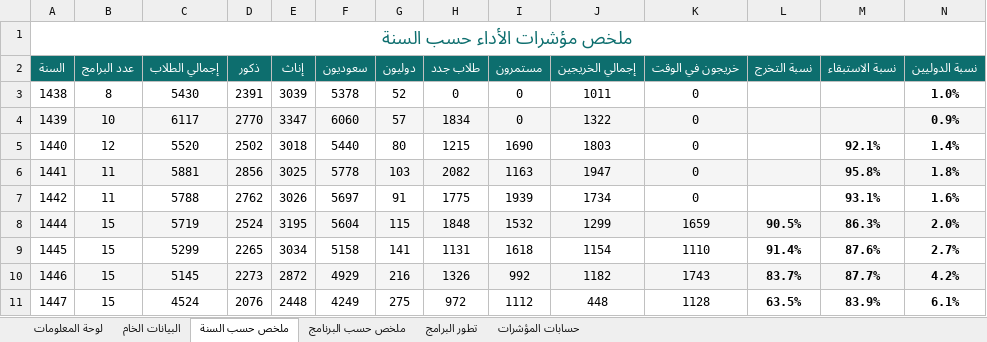
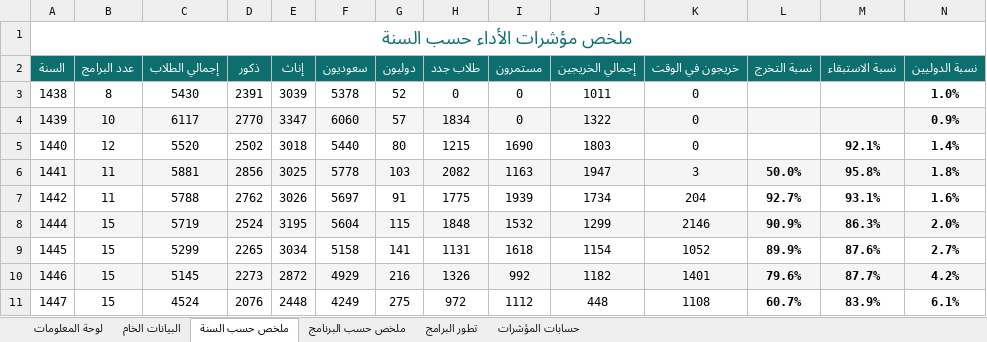
Before and after one commit to majed354/KPI_TaifShare3h, an Excel workbook: data/KPI_Data_Complete.xlsx, sheet ملخص حسب السنة, drawn as a sheet; values as stored, in another font and other column widths than the file's, no borders; charts and pictures not drawn; the diff names each change by its address in the sheet, - before the commit and + after, or states it on an @@ line.

```diff
--- a/data/KPI_Data_Complete.xlsx (sheet ملخص حسب السنة)
+++ b/data/KPI_Data_Complete.xlsx (sheet ملخص حسب السنة)
-K6 (خريجون في الوقت): 0
+K6 (خريجون في الوقت): 3
-L6 (نسبة التخرج): (empty)
+L6 (نسبة التخرج): 50.0%
-K7 (خريجون في الوقت): 0
+K7 (خريجون في الوقت): 204
-L7 (نسبة التخرج): (empty)
+L7 (نسبة التخرج): 92.7%
-K8 (خريجون في الوقت): 1659
+K8 (خريجون في الوقت): 2146
-L8 (نسبة التخرج): 90.5%
+L8 (نسبة التخرج): 90.9%
-K9 (خريجون في الوقت): 1110
+K9 (خريجون في الوقت): 1052
-L9 (نسبة التخرج): 91.4%
+L9 (نسبة التخرج): 89.9%
-K10 (خريجون في الوقت): 1743
+K10 (خريجون في الوقت): 1401
-L10 (نسبة التخرج): 83.7%
+L10 (نسبة التخرج): 79.6%
-K11 (خريجون في الوقت): 1128
+K11 (خريجون في الوقت): 1108
-L11 (نسبة التخرج): 63.5%
+L11 (نسبة التخرج): 60.7%
```
Also changed, not shown: sheet حسابات المؤشرات, sheet البيانات الخام, sheet لوحة المعلومات, sheet ملخص حسب البرنامج, 3 other files.
